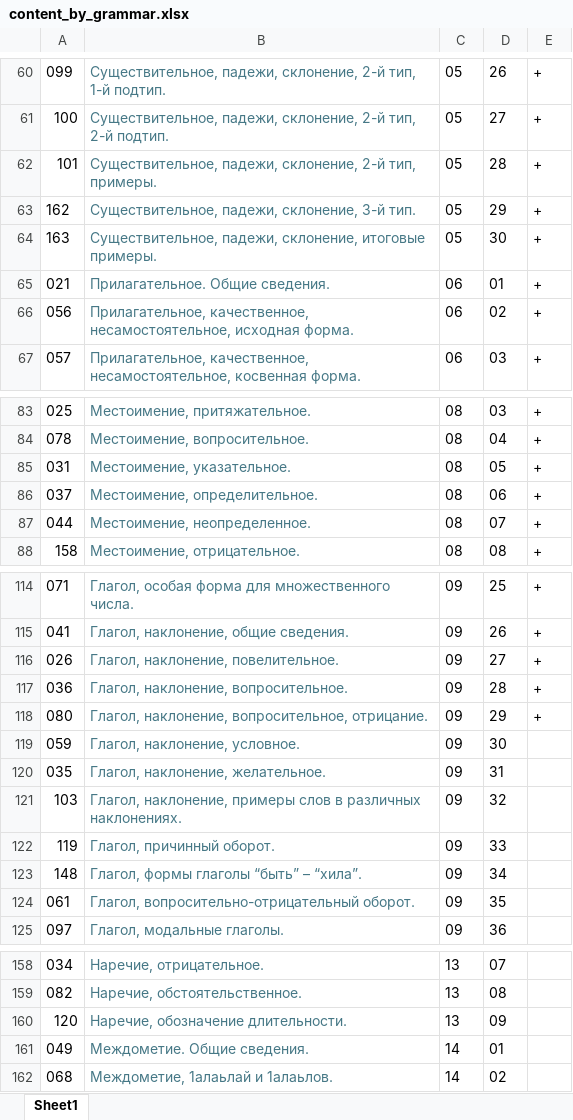
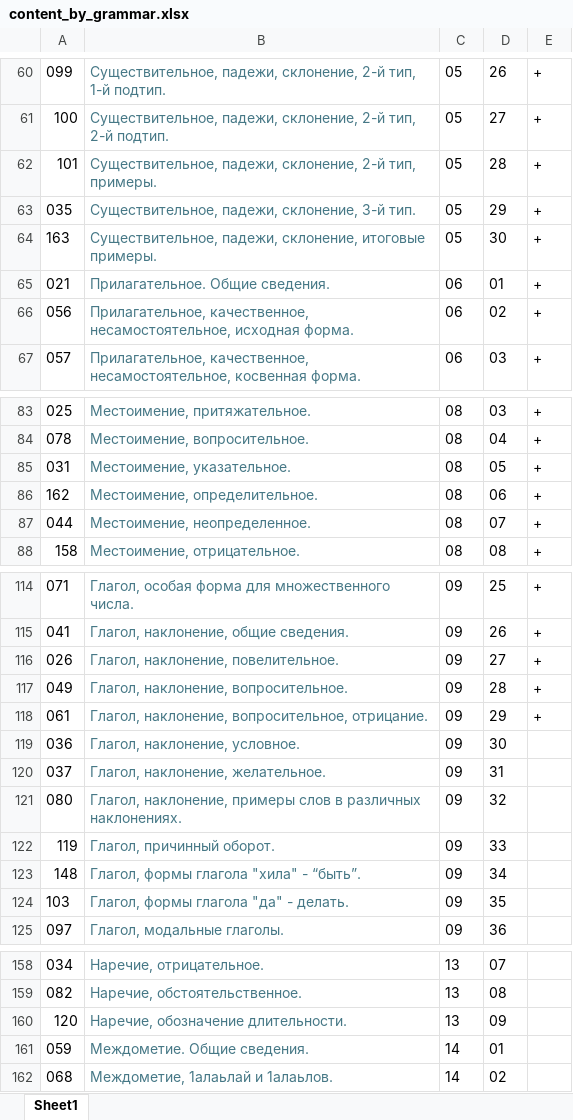
Before and after one commit to bumbari/dahkilgov, an Excel workbook: p/content_by_grammar.xlsx, sheet Sheet1, drawn as a sheet; only a part is shown, gaps mark what is left out; values as stored, in another font and other column widths than the file's, no borders; the diff names each change by its address in the sheet, - before the commit and + after, or states it on an @@ line.

```diff
--- a/p/content_by_grammar.xlsx (sheet Sheet1)
+++ b/p/content_by_grammar.xlsx (sheet Sheet1)
-A63: 162
+A63: 035
-A86: 037
+A86: 162
-A117: 036
+A117: 049
-A118: 080
+A118: 061
-A119: 059
+A119: 036
-A120: 035
+A120: 037
-A121: 103
+A121: 080
-B123: Глагол, формы глаголы “быть” – “хила”.
+B123: Глагол, формы глагола "хила" - “быть”.
-A124: 061
+A124: 103
-B124: Глагол, вопросительно-отрицательный оборот.
+B124: Глагол, формы глагола "да" - делать.
-A161: 049
+A161: 059
```
Also changed, not shown: 2 other files.
